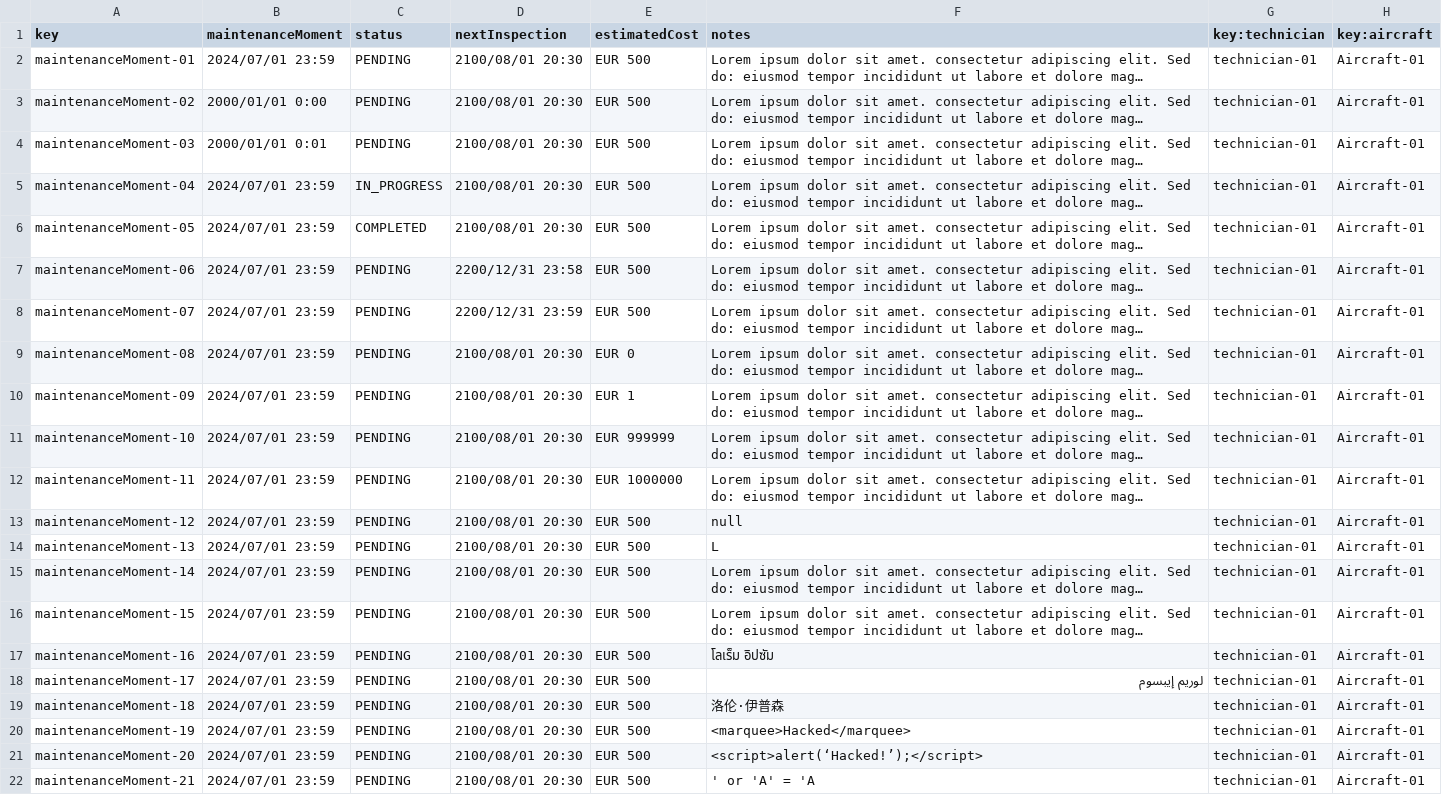
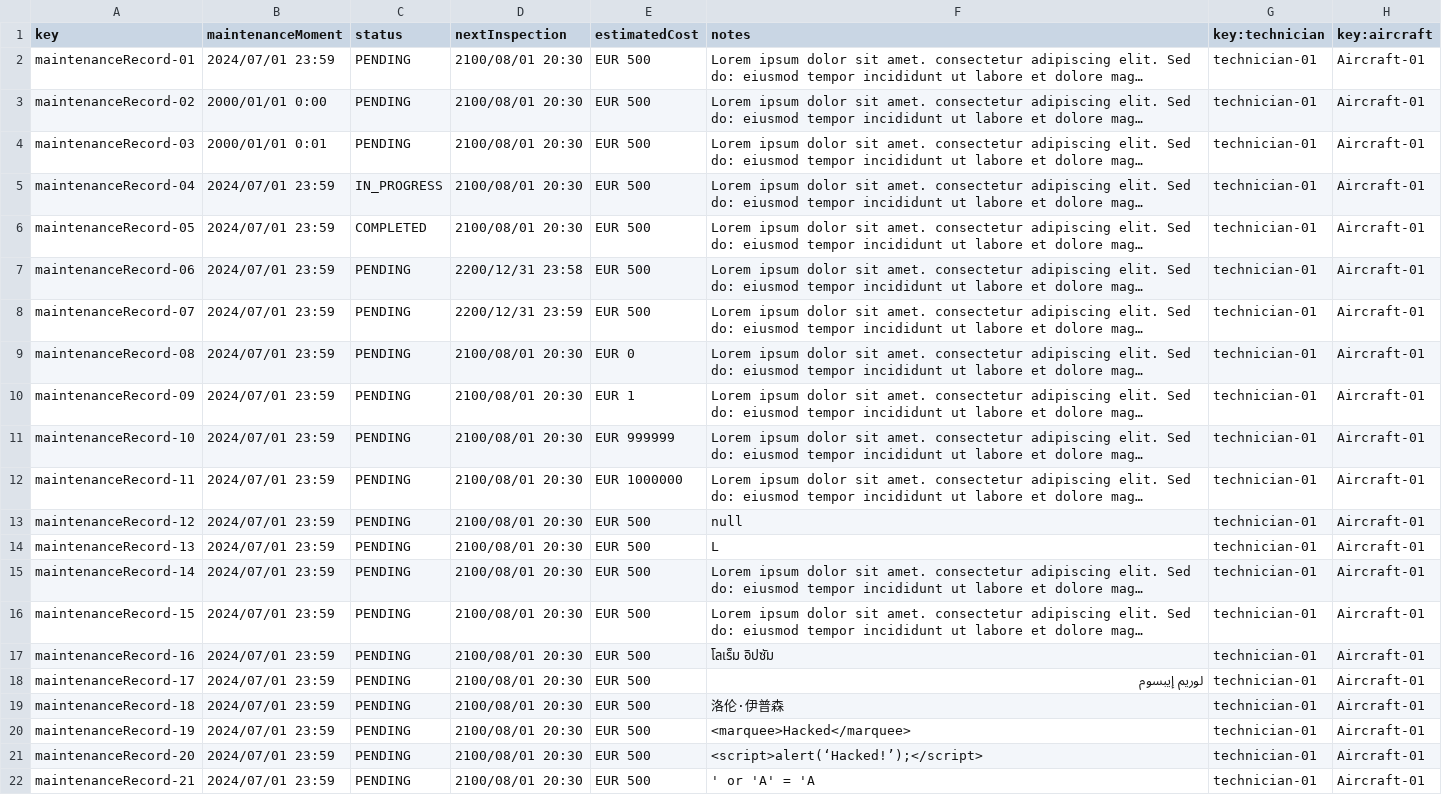
Before and after one commit to paugonpae67/Acme-ANS, a CSV file: src/main/resources/WEB-INF/data/sample/maintenanceRecord.csv, drawn as a sheet; long unchanged cells end in …; the diff names each change by its address in the sheet, - before the commit and + after, or states it on an @@ line.

```diff
--- a/src/main/resources/WEB-INF/data/sample/maintenanceRecord.csv
+++ b/src/main/resources/WEB-INF/data/sample/maintenanceRecord.csv
-A2 (key): maintenanceMoment-01
+A2 (key): maintenanceRecord-01
-A3 (key): maintenanceMoment-02
+A3 (key): maintenanceRecord-02
-A4 (key): maintenanceMoment-03
+A4 (key): maintenanceRecord-03
-A5 (key): maintenanceMoment-04
+A5 (key): maintenanceRecord-04
-A6 (key): maintenanceMoment-05
+A6 (key): maintenanceRecord-05
-A7 (key): maintenanceMoment-06
+A7 (key): maintenanceRecord-06
-A8 (key): maintenanceMoment-07
+A8 (key): maintenanceRecord-07
-A9 (key): maintenanceMoment-08
+A9 (key): maintenanceRecord-08
-A10 (key): maintenanceMoment-09
+A10 (key): maintenanceRecord-09
-A11 (key): maintenanceMoment-10
+A11 (key): maintenanceRecord-10
-A12 (key): maintenanceMoment-11
+A12 (key): maintenanceRecord-11
-A13 (key): maintenanceMoment-12
+A13 (key): maintenanceRecord-12
-A14 (key): maintenanceMoment-13
+A14 (key): maintenanceRecord-13
-A15 (key): maintenanceMoment-14
+A15 (key): maintenanceRecord-14
-A16 (key): maintenanceMoment-15
+A16 (key): maintenanceRecord-15
-A17 (key): maintenanceMoment-16
+A17 (key): maintenanceRecord-16
-A18 (key): maintenanceMoment-17
+A18 (key): maintenanceRecord-17
-A19 (key): maintenanceMoment-18
+A19 (key): maintenanceRecord-18
-A20 (key): maintenanceMoment-19
+A20 (key): maintenanceRecord-19
-A21 (key): maintenanceMoment-20
+A21 (key): maintenanceRecord-20
-A22 (key): maintenanceMoment-21
+A22 (key): maintenanceRecord-21
```
Also changed, not shown: 4 other files.
